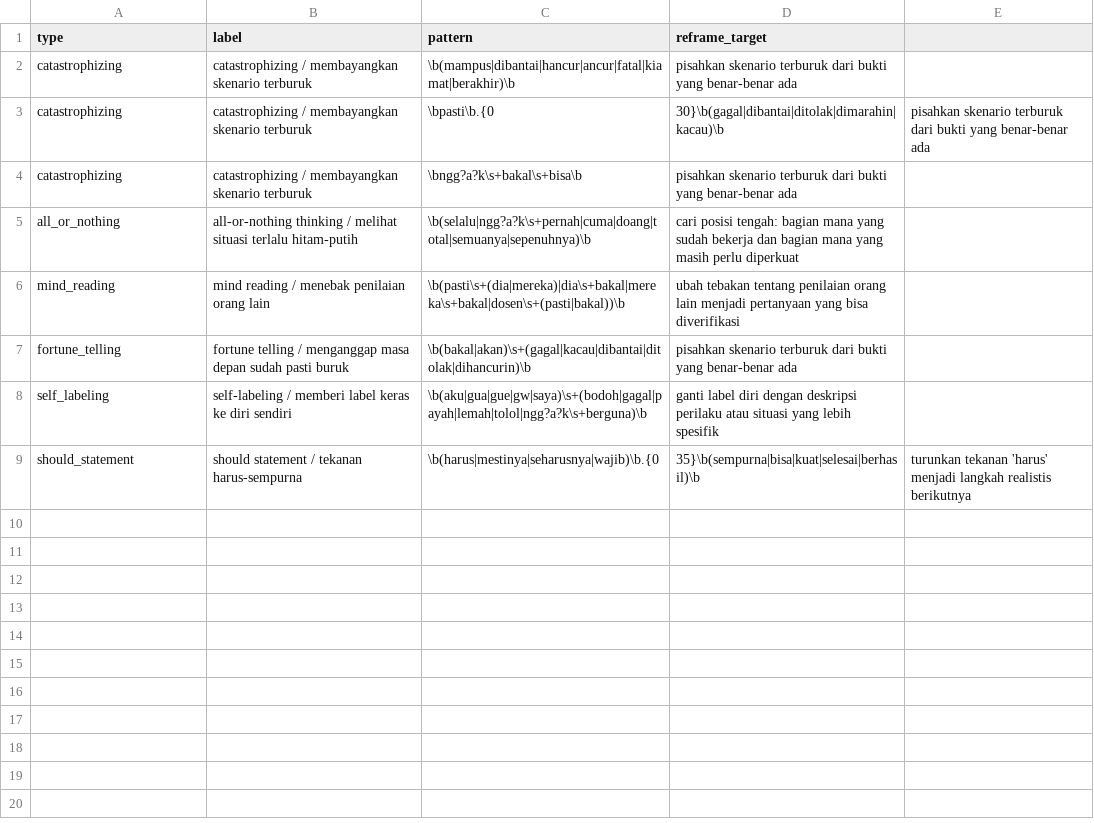
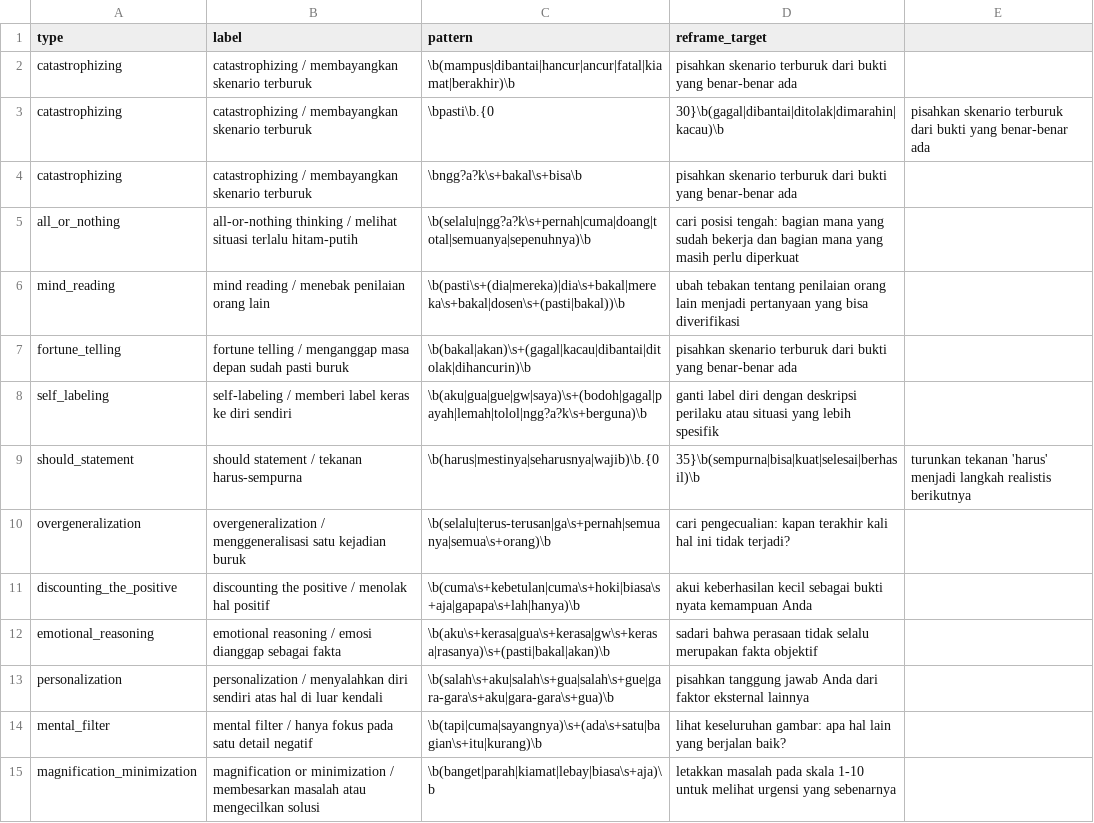
Before and after one commit to muhammadadmiral/sereluna-ai-engine, a CSV file: data/lexicons/cognitive_distortion_patterns.csv, drawn as a sheet.

```diff
--- a/data/lexicons/cognitive_distortion_patterns.csv
+++ b/data/lexicons/cognitive_distortion_patterns.csv
@@ -9 +9,7 @@ self_labeling,self-labeling / memberi label keras ke diri sendiri,\b(aku|gua|gue
 should_statement,should statement / tekanan harus-sempurna,\b(harus|mestinya|seharusnya|wajib)\b.{0,35}\b(sempurna|bisa|kuat|selesai|berhasil)\b,turunkan tekanan 'harus' menjadi langkah realistis berikutnya
+overgeneralization,overgeneralization / menggeneralisasi satu kejadian buruk,\b(selalu|terus-terusan|ga\s+pernah|semuanya|semua\s+orang)\b,cari pengecualian: kapan terakhir kali hal ini tidak terjadi?
+discounting_the_positive,discounting the positive / menolak hal positif,\b(cuma\s+kebetulan|cuma\s+hoki|biasa\s+aja|gapapa\s+lah|hanya)\b,akui keberhasilan kecil sebagai bukti nyata kemampuan Anda
+emotional_reasoning,emotional reasoning / emosi dianggap sebagai fakta,\b(aku\s+kerasa|gua\s+kerasa|gw\s+kerasa|rasanya)\s+(pasti|bakal|akan)\b,sadari bahwa perasaan tidak selalu merupakan fakta objektif
+personalization,personalization / menyalahkan diri sendiri atas hal di luar kendali,\b(salah\s+aku|salah\s+gua|salah\s+gue|gara-gara\s+aku|gara-gara\s+gua)\b,pisahkan tanggung jawab Anda dari faktor eksternal lainnya
+mental_filter,mental filter / hanya fokus pada satu detail negatif,\b(tapi|cuma|sayangnya)\s+(ada\s+satu|bagian\s+itu|kurang)\b,lihat keseluruhan gambar: apa hal lain yang berjalan baik?
+magnification_minimization,magnification or minimization / membesarkan masalah atau mengecilkan solusi,\b(banget|parah|kiamat|lebay|biasa\s+aja)\b,letakkan masalah pada skala 1-10 untuk melihat urgensi yang sebenarnya
```
Also changed, not shown: 10 other files.
